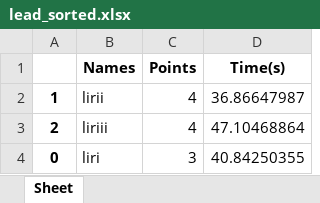
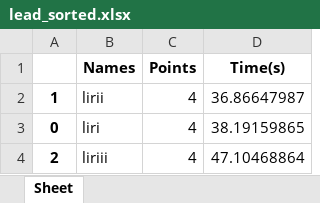
Before and after one commit to Liri-Be/GameHall, an Excel workbook: extras/TicTacToe/lead_sorted.xlsx, sheet Sheet, drawn as a sheet; values as stored, in another font and other column widths than the file's, no borders; removed rows and columns are numbered as before the commit, all else as after; the diff names each change by its address in the sheet, - before the commit and + after, or states it on an @@ line.

```diff
--- a/extras/TicTacToe/lead_sorted.xlsx (sheet Sheet)
+++ b/extras/TicTacToe/lead_sorted.xlsx (sheet Sheet)
+row 3: 0 | liri | 4 | 38.19159865
-row 4: 0 | liri | 3 | 40.84250355
```
Also changed, not shown: extras/FourInARow/lead_board.xlsx, extras/FourInARow/lead_sorted.xlsx, 4 other files.
